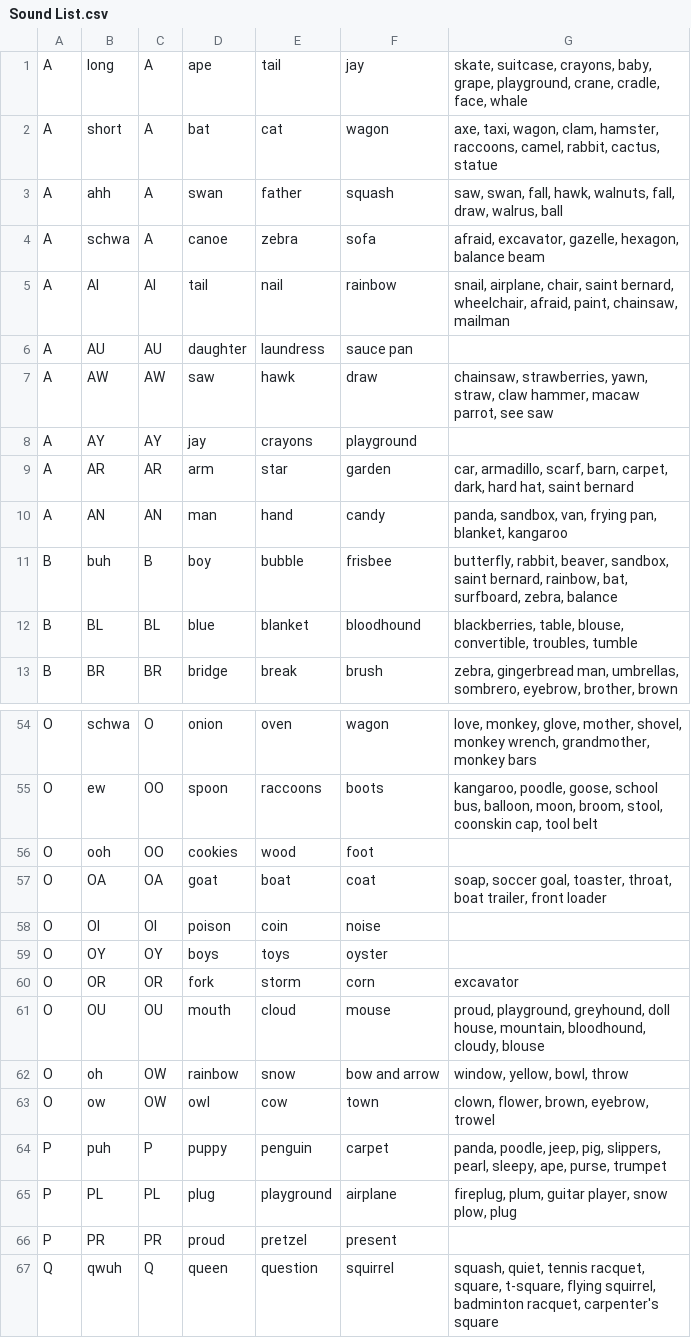
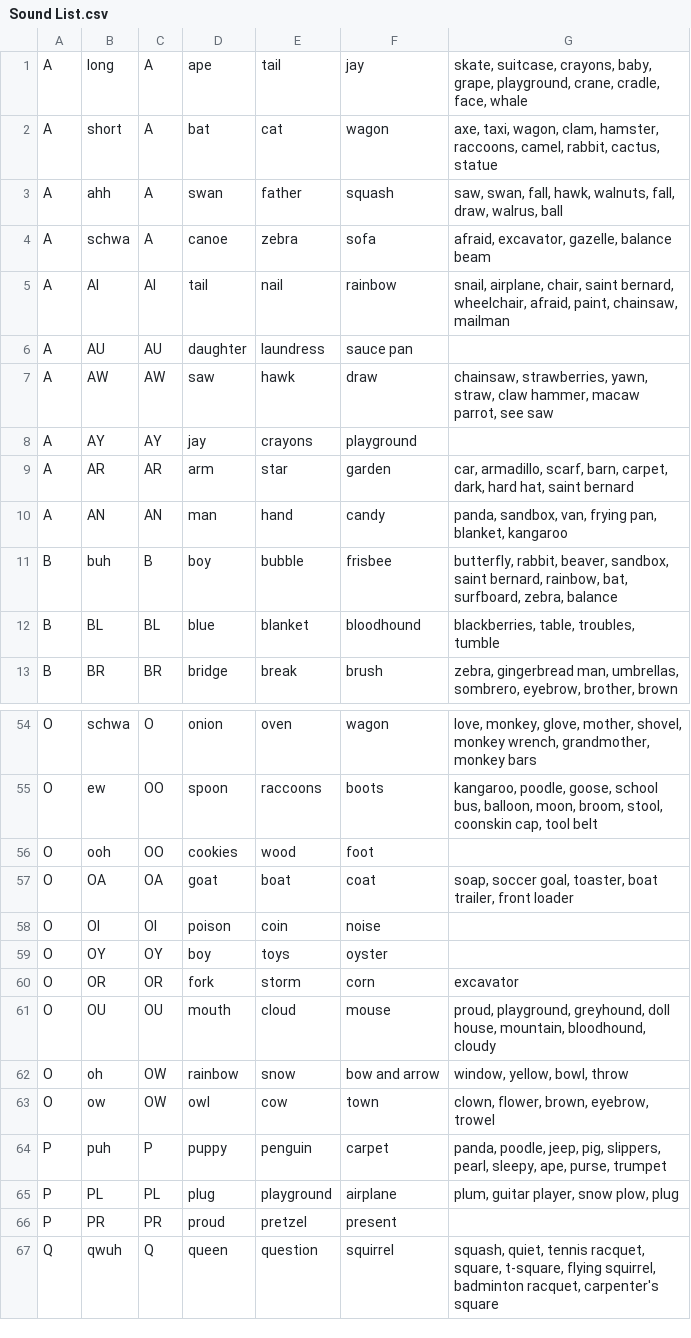
Before and after one commit to calda/Brainy-Phonics, a CSV file: Phonetics/Content Model/CSVs/Sound List.csv, drawn as a sheet; only a part is shown, gaps mark what is left out; the diff covers the shown part only.

```diff
--- a/Phonetics/Content Model/CSVs/Sound List.csv
+++ b/Phonetics/Content Model/CSVs/Sound List.csv
@@ -3,3 +3,3 @@ A,short,A,bat,cat,wagon,"axe, taxi, wagon, clam, hamster, raccoons, camel, rabbi
 A,ahh,A,swan,father,squash,"saw, swan, fall, hawk, walnuts, fall, draw, walrus, ball"
-A,schwa,A,canoe,zebra,sofa,"afraid, excavator, gazelle, hexagon, balance beam"
+A,schwa,A,canoe,zebra,sofa,"afraid, excavator, gazelle, balance beam"
 A,AI,AI,tail,nail,rainbow,"snail, airplane, chair, saint bernard, wheelchair, afraid, paint, chainsaw, mailman"
@@ -11,3 +11,3 @@ A,AN,AN,man,hand,candy,"panda, sandbox, van, frying pan, blanket, kangaroo"
 B,buh,B,boy,bubble,frisbee,"butterfly, rabbit, beaver, sandbox, saint bernard, rainbow, bat, surfboard, zebra, balance"
-B,BL,BL,blue,blanket,bloodhound,"blackberries, table, blouse, convertible, troubles, tumble"
+B,BL,BL,blue,blanket,bloodhound,"blackberries, table, troubles, tumble"
 B,BR,BR,bridge,break,brush,"zebra, gingerbread man, umbrellas, sombrero, eyebrow, brother, brown"
@@ -56,7 +56,7 @@ O,ew,OO,spoon,raccoons,boots,"kangaroo, poodle, goose, school bus, balloon, moon
 O,ooh,OO,cookies,wood,foot,
-O,OA,OA,goat,boat,coat,"soap, soccer goal, toaster, throat, boat trailer, front loader"
+O,OA,OA,goat,boat,coat,"soap, soccer goal, toaster, boat trailer, front loader"
 O,OI,OI,poison,coin,noise,
-O,OY,OY,boys,toys,oyster,
+O,OY,OY,boy,toys,oyster,
 O,OR,OR,fork,storm,corn,excavator
-O,OU,OU,mouth,cloud,mouse,"proud, playground, greyhound, doll house, mountain, bloodhound, cloudy, blouse"
+O,OU,OU,mouth,cloud,mouse,"proud, playground, greyhound, doll house, mountain, bloodhound, cloudy"
 O,oh,OW,rainbow,snow,bow and arrow,"window, yellow, bowl, throw"
@@ -64,3 +64,3 @@ O,ow,OW,owl,cow,town,"clown, flower, brown, eyebrow, trowel"
 P,puh,P,puppy,penguin,carpet,"panda, poodle, jeep, pig, slippers, pearl, sleepy, ape, purse, trumpet"
-P,PL,PL,plug,playground,airplane,"fireplug, plum, guitar player, snow plow, plug"
+P,PL,PL,plug,playground,airplane,"plum, guitar player, snow plow, plug"
 P,PR,PR,proud,pretzel,present,
```
Also changed, not shown: 10 edited cells elsewhere in this file, 57 other files.
